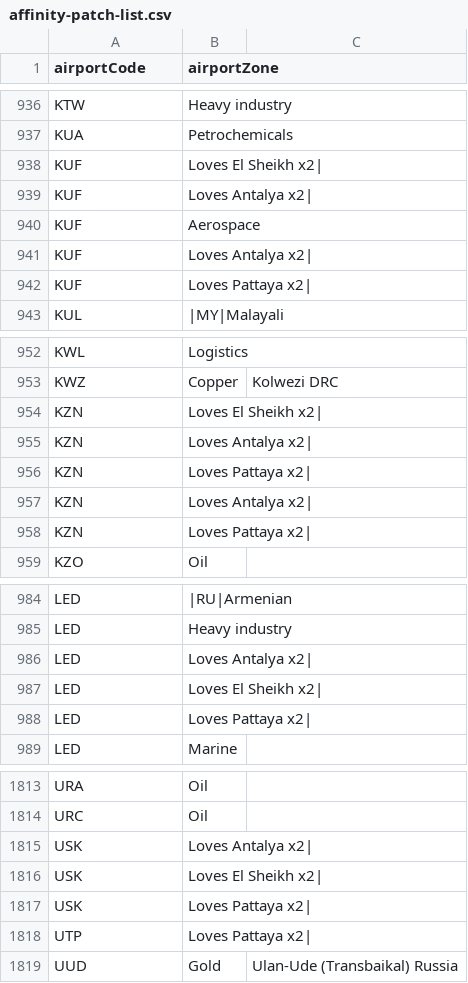
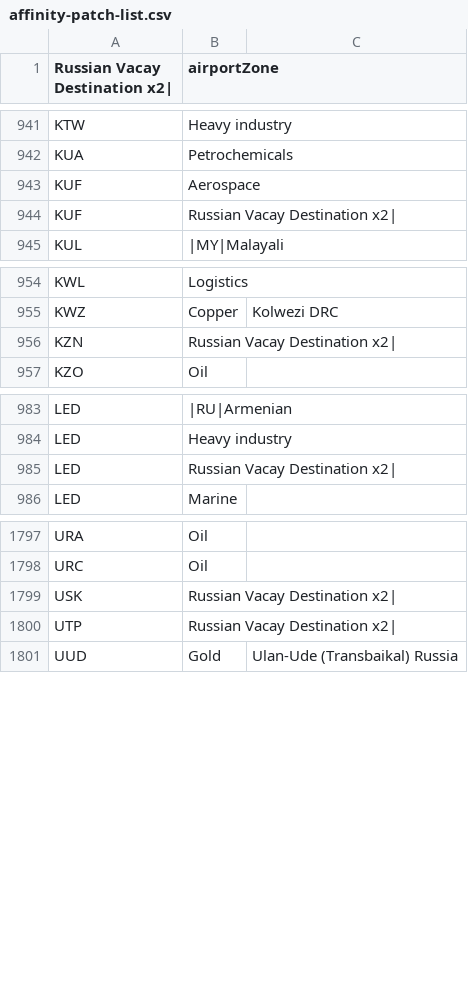
Before and after one commit to patsonluk/airline, a CSV file: airline-data/affinity-patch-list.csv, drawn as a sheet; only a part is shown, gaps mark what is left out; the diff covers the shown part only.

```diff
--- a/airline-data/affinity-patch-list.csv
+++ b/airline-data/affinity-patch-list.csv
@@ -1 +1 @@
-airportCode,airportZone,
+Russian Vacay Destination x2|,airportZone,
@@ -937,7 +942,4 @@ KTW,Heavy industry,
 KUA,Petrochemicals,
-KUF,Loves El Sheikh x2|,
-KUF,Loves Antalya x2|,
 KUF,Aerospace,
-KUF,Loves Antalya x2|,
-KUF,Loves Pattaya x2|,
+KUF,Russian Vacay Destination x2|,
 KUL,|MY|Malayali,
@@ -953,7 +955,3 @@ KWL,Logistics,
 KWZ,Copper,Kolwezi DRC
-KZN,Loves El Sheikh x2|,
-KZN,Loves Antalya x2|,
-KZN,Loves Pattaya x2|,
-KZN,Loves Antalya x2|,
-KZN,Loves Pattaya x2|,
+KZN,Russian Vacay Destination x2|,
 KZO,Oil,
@@ -985,5 +984,3 @@ LED,|RU|Armenian,
 LED,Heavy industry,
-LED,Loves Antalya x2|,
-LED,Loves El Sheikh x2|,
-LED,Loves Pattaya x2|,
+LED,Russian Vacay Destination x2|,
 LED,Marine,
@@ -1814,6 +1798,4 @@ URA,Oil,
 URC,Oil,
-USK,Loves Antalya x2|,
-USK,Loves El Sheikh x2|,
-USK,Loves Pattaya x2|,
-UTP,Loves Pattaya x2|,
+USK,Russian Vacay Destination x2|,
+UTP,Russian Vacay Destination x2|,
 UUD,Gold,Ulan-Ude (Transbaikal) Russia
```
Also changed, not shown: 9 added rows, 20 removed rows, 26 moved rows and 13 edited cells elsewhere in this file, 2 other files.
